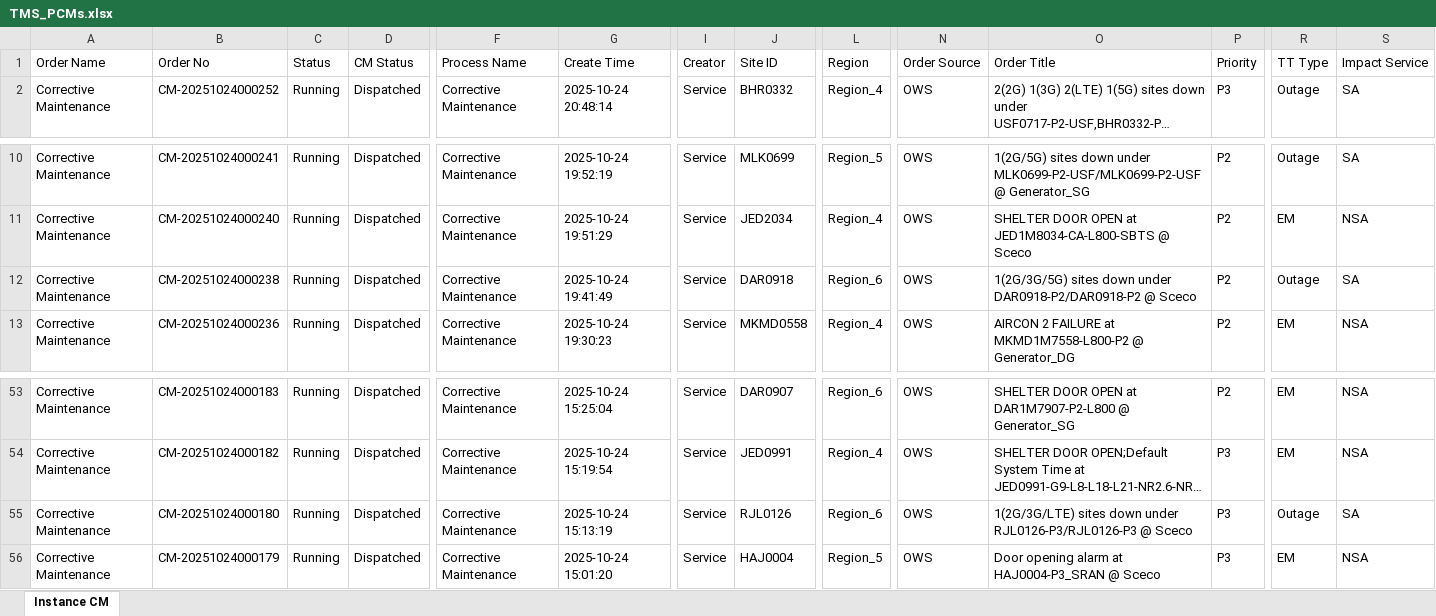
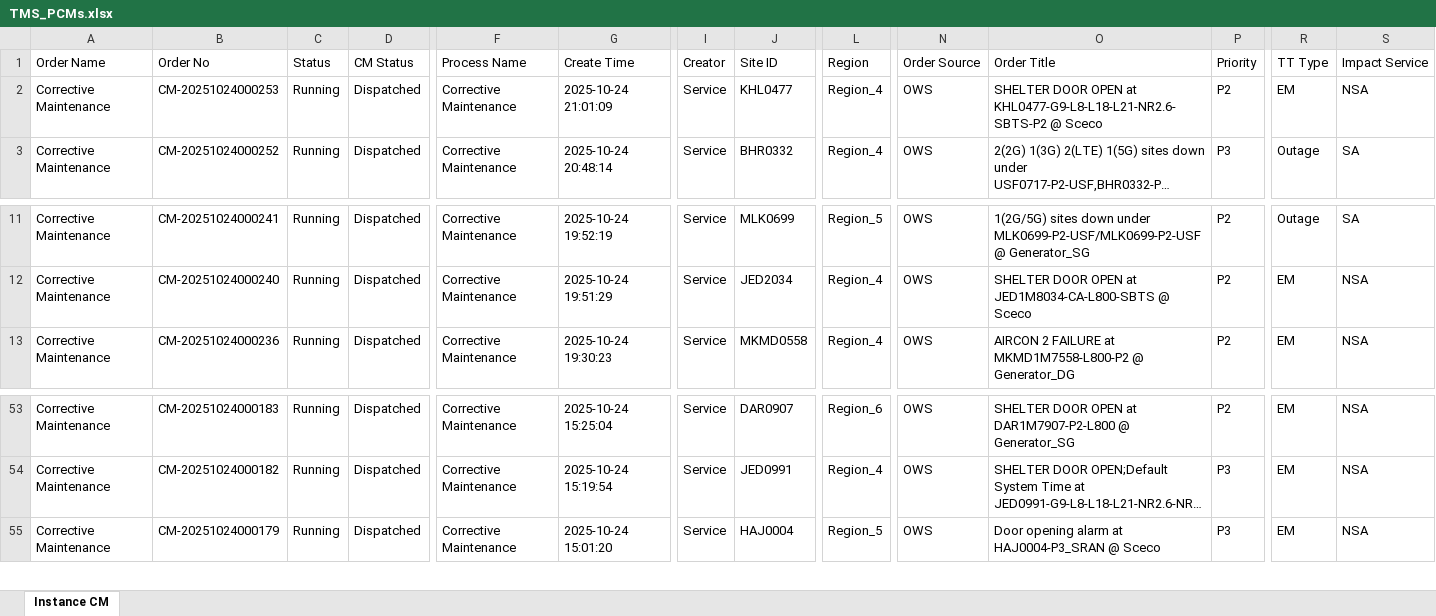
Before and after one commit to decosaro/tms_running, an Excel workbook: TMS_PCMs.xlsx, sheet Instance CM, drawn as a sheet; only a part is shown, gaps mark what is left out; long unchanged cells end in …; values as stored, in another font and other column widths than the file's, no borders; removed rows and columns are numbered as before the commit, all else as after; rows hold the shown columns only; the diff names each change by its address in the sheet, - before the commit and + after, or states it on an @@ line.

Commit message:
Updated TMS_PCMs.xlsx from OneDrive

```diff
--- a/TMS_PCMs.xlsx (sheet Instance CM)
+++ b/TMS_PCMs.xlsx (sheet Instance CM)
+row 2: Corrective Maintenance | CM-20251024000253 | Running | Dispatched | Corrective Maintenance | 2025-10-24 21:01:09 | Service | KHL0477 | Region_4 | OWS | SHELTER DOOR OPEN at KHL0477-G9-L8-L18-L21-NR2.6-SBTS-P2 @ Sceco | P2 | EM | NSA
-row 12: Corrective Maintenance | CM-20251024000238 | Running | Dispatched | Corrective Maintenance | 2025-10-24 19:41:49 | Service | DAR0918 | Region_6 | OWS | 1(2G/3G/5G) sites down under DAR0918-P2/DAR0918-P2 @ Sceco | P2 | Outage | SA
-row 55: Corrective Maintenance | CM-20251024000180 | Running | Dispatched | Corrective Maintenance | 2025-10-24 15:13:19 | Service | RJL0126 | Region_6 | OWS | 1(2G/3G/LTE) sites down under RJL0126-P3/RJL0126-P3 @ Sceco | P3 | Outage | SA
```
